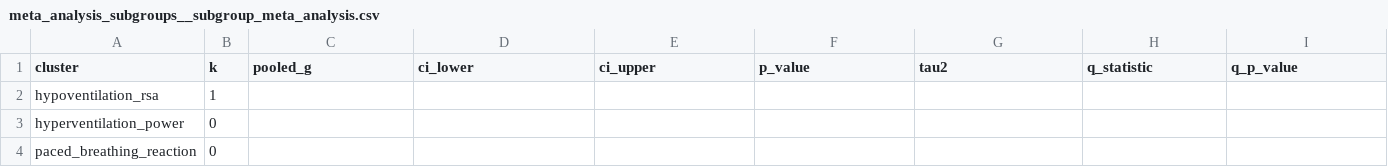
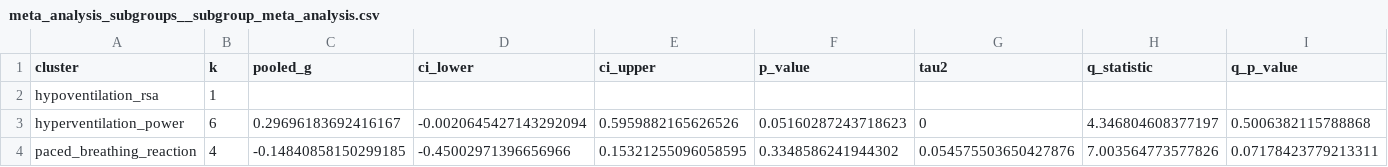
Before and after one commit to MVittu/AIK-SCR, a CSV file: outputs/tables/meta_analysis_subgroups__subgroup_meta_analysis.csv, drawn as a sheet; only a part is shown; the diff covers the shown part only; the diff names each change by its address in the sheet, - before the commit and + after, or states it on an @@ line.

```diff
--- a/outputs/tables/meta_analysis_subgroups__subgroup_meta_analysis.csv
+++ b/outputs/tables/meta_analysis_subgroups__subgroup_meta_analysis.csv
-B3 (k): 0
+B3 (k): 6
-C3 (pooled_g): (empty)
+C3 (pooled_g): 0.29696183692416167
-D3 (ci_lower): (empty)
+D3 (ci_lower): -0.0020645427143292094
-E3 (ci_upper): (empty)
+E3 (ci_upper): 0.5959882165626526
-F3 (p_value): (empty)
+F3 (p_value): 0.05160287243718623
-G3 (tau2): (empty)
+G3 (tau2): 0
-H3 (q_statistic): (empty)
+H3 (q_statistic): 4.346804608377197
-I3 (q_p_value): (empty)
+I3 (q_p_value): 0.5006382115788868
-B4 (k): 0
+B4 (k): 4
-C4 (pooled_g): (empty)
+C4 (pooled_g): -0.14840858150299185
-D4 (ci_lower): (empty)
+D4 (ci_lower): -0.45002971396656966
-E4 (ci_upper): (empty)
+E4 (ci_upper): 0.15321255096058595
-F4 (p_value): (empty)
+F4 (p_value): 0.3348586241944302
-G4 (tau2): (empty)
+G4 (tau2): 0.054575503650427876
-H4 (q_statistic): (empty)
+H4 (q_statistic): 7.003564773577826
-I4 (q_p_value): (empty)
+I4 (q_p_value): 0.07178423779213311
```
Also changed, not shown: 4 edited cells elsewhere in this file, outputs/tables/table1_bibliometric_methodological__sports.csv, outputs/tables/table1_bibliometric_methodological__study_designs.csv, 36 other files.
